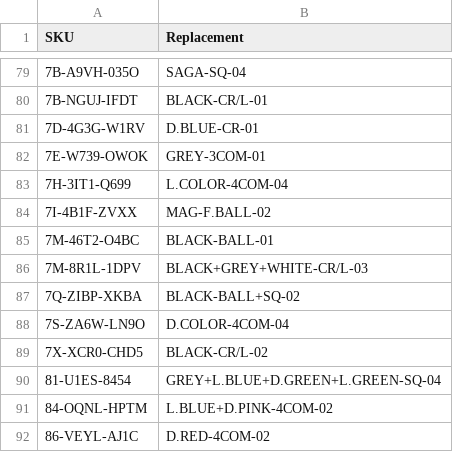
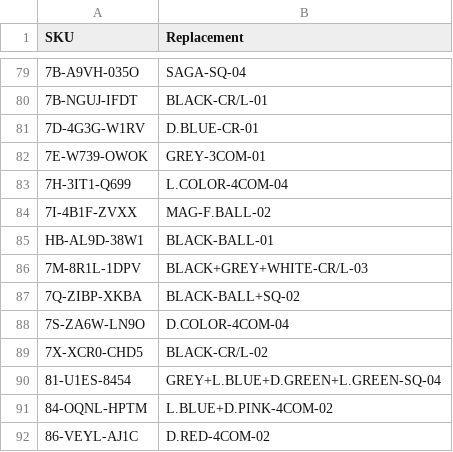
Before and after one commit to abhixartist-ai/Audit, a CSV file: sku_map.csv, drawn as a sheet; only a part is shown, gaps mark what is left out.

Commit message:
Update sku_map.csv

```diff
--- a/sku_map.csv
+++ b/sku_map.csv
@@ -84,3 +84,3 @@ SKU,Replacement
 7I-4B1F-ZVXX,MAG-F.BALL-02
-7M-46T2-O4BC,BLACK-BALL-01
+HB-AL9D-38W1,BLACK-BALL-01
 7M-8R1L-1DPV,BLACK+GREY+WHITE-CR/L-03
```
